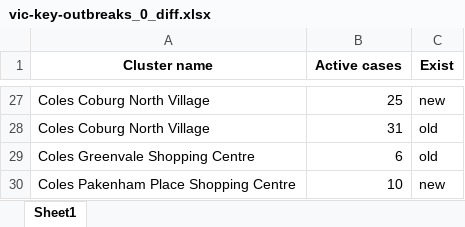
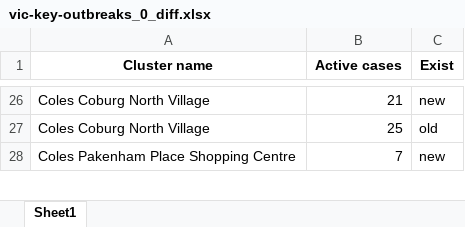
Before and after one commit to Mike-Honey/covid-19-outbreak-paths, an Excel workbook: vic-key-outbreaks_0_diff.xlsx, sheet Sheet1, drawn as a sheet; only a part is shown, gaps mark what is left out; values as stored, in another font and other column widths than the file's, no borders; removed rows and columns are numbered as before the commit, all else as after; the diff covers the shown part only; the diff names each change by its address in the sheet, - before the commit and + after, or states it on an @@ line.

```diff
--- a/vic-key-outbreaks_0_diff.xlsx (sheet Sheet1)
+++ b/vic-key-outbreaks_0_diff.xlsx (sheet Sheet1)
-B26 (Active cases): 25
+B26 (Active cases): 21
-B27 (Active cases): 31
+B27 (Active cases): 25
-row 29: Coles Greenvale Shopping Centre | 6 | old
-B28 (Active cases): 10
+B28 (Active cases): 7
```
Also changed, not shown: other rows of this sheet, vic-key-outbreaks_0.xlsx, vic-key-outbreaks_archive.xlsx, 1 other file.
